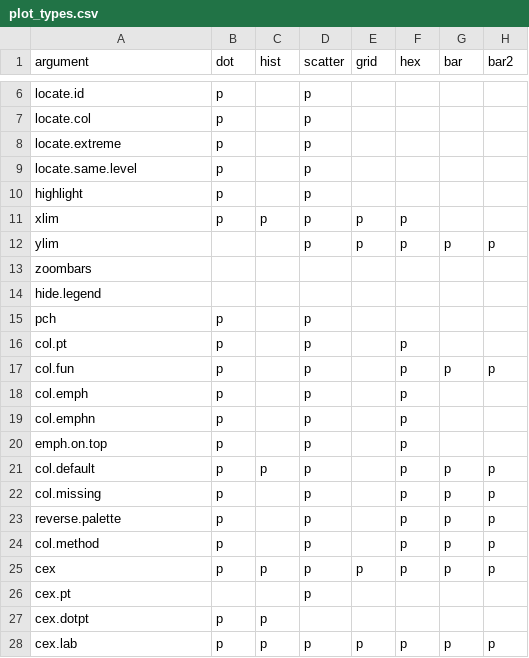
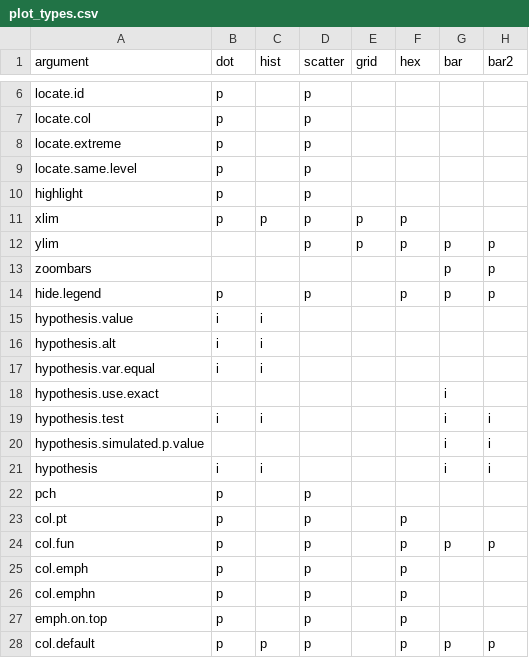
Before and after one commit to iNZightVIT/iNZightPlots, a CSV file: data-raw/plot_types.csv, drawn as a sheet; only a part is shown, gaps mark what is left out; the shorter side is filled out with more unchanged rows.

```diff
--- a/data-raw/plot_types.csv
+++ b/data-raw/plot_types.csv
@@ -12,4 +12,11 @@ xlim,p,p,p,p,p,,
 ylim,,,p,p,p,p,p
-zoombars,,,,,,,
-hide.legend,,,,,,,
+zoombars,,,,,,p,p
+hide.legend,p,,p,,p,p,p
+hypothesis.value,i,i,,,,,
+hypothesis.alt,i,i,,,,,
+hypothesis.var.equal,i,i,,,,,
+hypothesis.use.exact,,,,,,i,
+hypothesis.test,i,i,,,,i,i
+hypothesis.simulated.p.value,,,,,,i,i
+hypothesis,i,i,,,,i,i
 pch,p,,p,,,,
```
Also changed, not shown: 1 other file.
